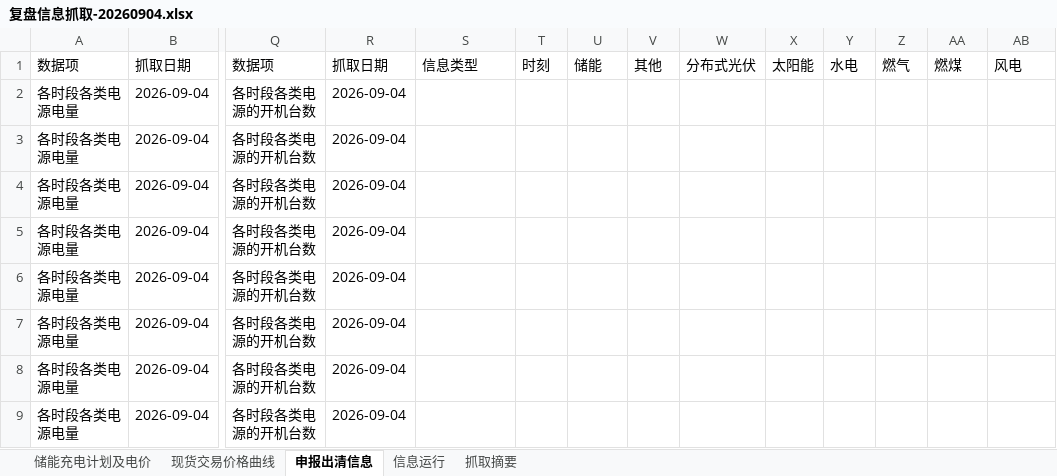
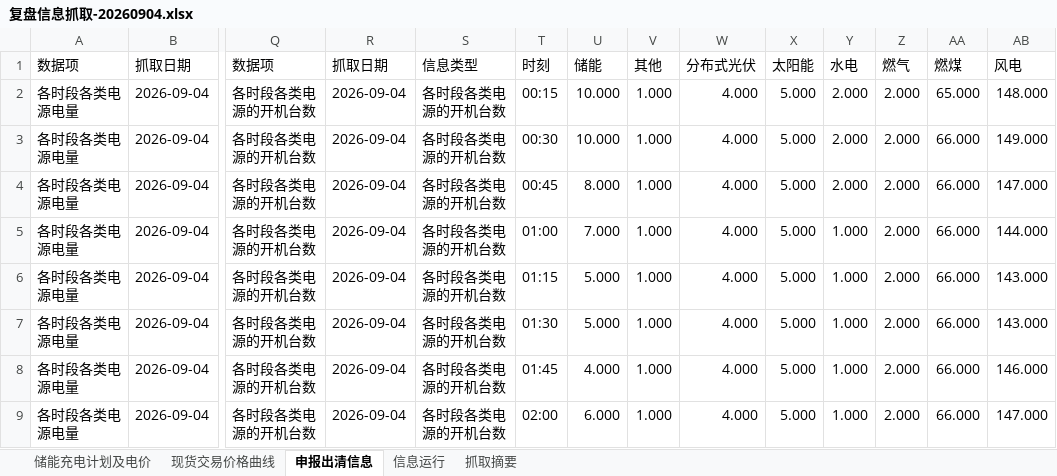
Before and after one commit to arliu633-glitch/hb-price-chart-public, an Excel workbook: review-results/复盘信息抓取-20260904.xlsx, sheet 申报出清信息, drawn as a sheet; only a part is shown, gaps mark what is left out; values as stored, in another font and other column widths than the file's, no borders; the diff covers the shown part only; the diff names each change by its address in the sheet, - before the commit and + after, or states it on an @@ line.

```diff
--- a/review-results/复盘信息抓取-20260904.xlsx (sheet 申报出清信息)
+++ b/review-results/复盘信息抓取-20260904.xlsx (sheet 申报出清信息)
-S2:S9: (empty)
+S2:S9: 各时段各类电源的开机台数
-T2: (empty)
+T2: 00:15
-U2:U3: (empty)
+U2:U3: 10.000
-V2:V9: (empty)
+V2:V9: 1.000
-W2:W9: (empty)
+W2:W9: 4.000
-X2:X9: (empty)
+X2:X9: 5.000
-Y2:Y4: (empty)
+Y2:Y4: 2.000
-Z2:Z9: (empty)
+Z2:Z9: 2.000
-AA2: (empty)
+AA2: 65.000
-AB2: (empty)
+AB2: 148.000
-T3: (empty)
+T3: 00:30
-AA3:AA9: (empty)
+AA3:AA9: 66.000
-AB3: (empty)
+AB3: 149.000
-T4: (empty)
+T4: 00:45
-U4: (empty)
+U4: 8.000
-AB4: (empty)
+AB4: 147.000
-T5: (empty)
+T5: 01:00
-U5: (empty)
+U5: 7.000
-Y5:Y9: (empty)
+Y5:Y9: 1.000
-AB5: (empty)
+AB5: 144.000
-T6: (empty)
+T6: 01:15
-U6:U7: (empty)
+U6:U7: 5.000
-AB6:AB7: (empty)
+AB6:AB7: 143.000
-T7: (empty)
+T7: 01:30
-T8: (empty)
+T8: 01:45
-U8: (empty)
+U8: 4.000
-AB8: (empty)
+AB8: 146.000
-T9: (empty)
+T9: 02:00
-U9: (empty)
+U9: 6.000
-AB9: (empty)
+AB9: 147.000
```
Also changed, not shown: 880 edited cells elsewhere in this sheet, sheet 储能充电计划及电价, sheet 抓取摘要, review-results/河北实时运行及市场出清数据-20260904.xlsx, 3 other files.
